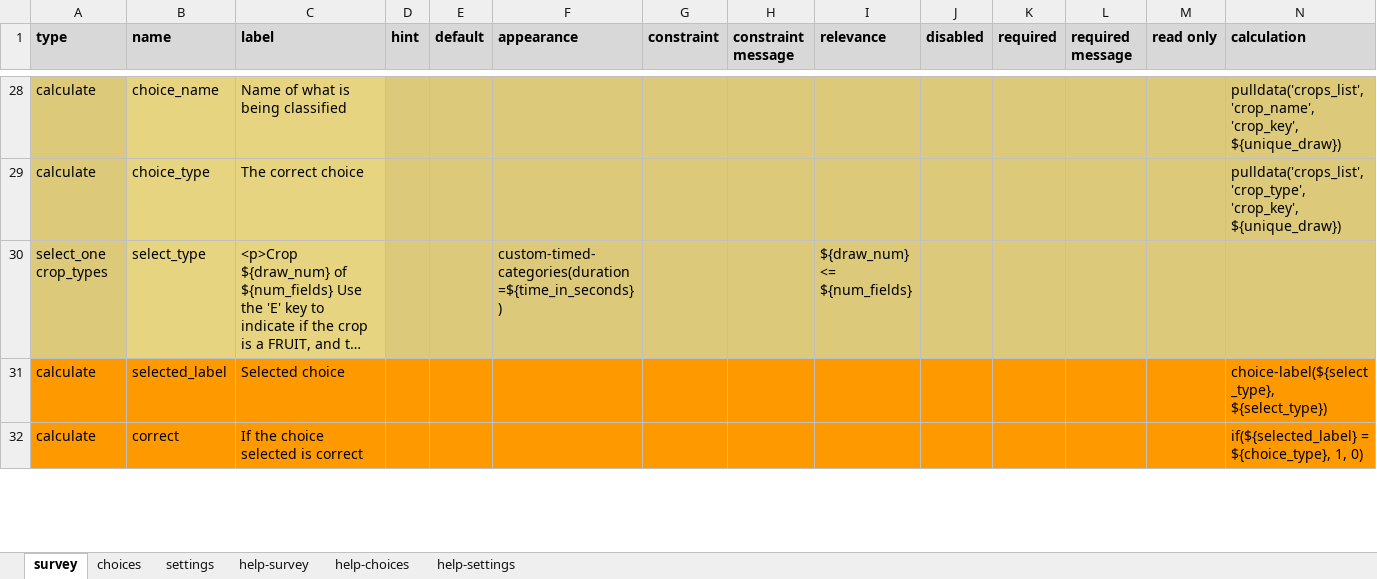
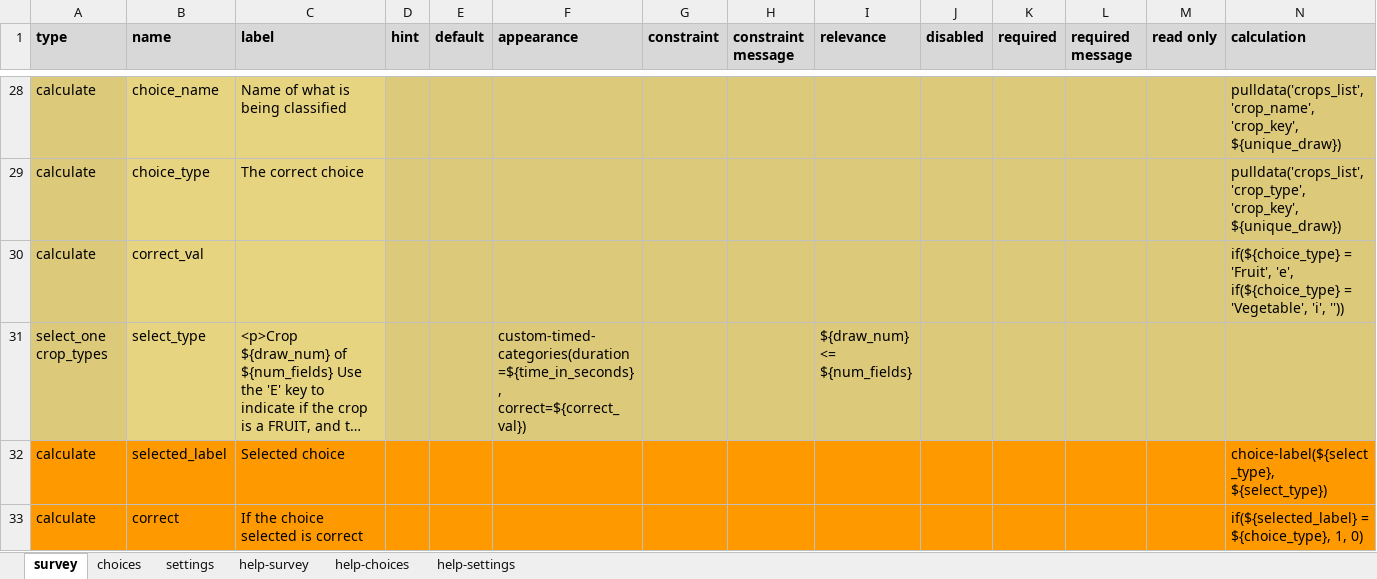
Before and after one commit to surveycto/timed-categories, an Excel workbook: extras/sample-forms/simple/Timed categories sample form.xlsx, sheet survey, drawn as a sheet; only a part is shown, gaps mark what is left out; long unchanged cells end in …; values as stored, in another font and other column widths than the file's, no borders; conditional formats not drawn; addresses are those after the commit; rows hold the shown columns only; ↵ is a line break in a cell; the diff names each change by its address in the sheet, - before the commit and + after, or states it on an @@ line.

Commit message:
Added parameter and styling to show correct answer

```diff
--- a/extras/sample-forms/simple/Timed categories sample form.xlsx (sheet survey)
+++ b/extras/sample-forms/simple/Timed categories sample form.xlsx (sheet survey)
+row 30: calculate | correct_val |  |  |  |  |  |  |  |  |  |  |  | if(${choice_type} = 'Fruit', 'e', ↵ if(${choice_type} = 'Vegetable', 'i', ''))
-F31 (appearance): custom-timed-categories(duration=${time_in_seconds})
+F31 (appearance): custom-timed-categories(duration=${time_in_seconds}, correct=${correct_val})
```
Also changed, not shown: sheet settings, 3 other files.
